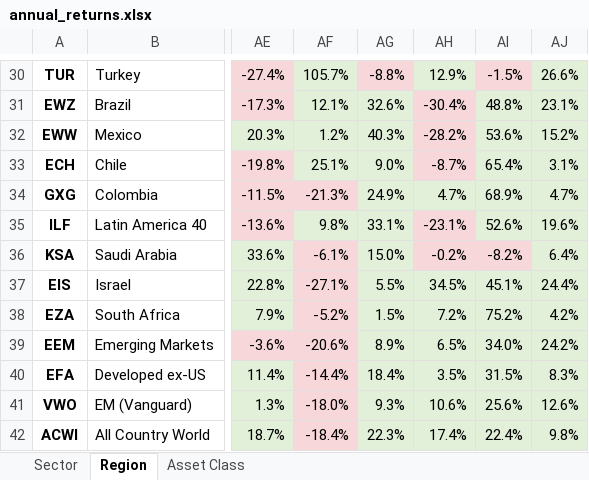
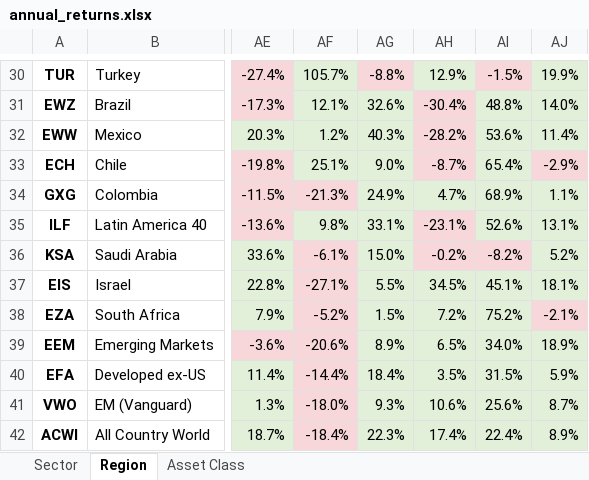
Before and after one commit to nextinvestment/market-reports, an Excel workbook: annual_returns.xlsx, sheet Region, drawn as a sheet; only a part is shown, gaps mark what is left out; values as stored, in another font and other column widths than the file's, no borders; the diff covers the shown part only; the diff names each change by its address in the sheet, - before the commit and + after, or states it on an @@ line.

```diff
--- a/annual_returns.xlsx (sheet Region)
+++ b/annual_returns.xlsx (sheet Region)
-AJ30: 26.6%
+AJ30: 19.9%
-AJ31: 23.1%
+AJ31: 14.0%
-AJ32: 15.2%
+AJ32: 11.4%
-AJ33: 3.1%
+AJ33: -2.9%
-AJ33 fill: #E2F0D9
+AJ33 fill: #F8D7DA
-AJ34: 4.7%
+AJ34: 1.1%
-AJ35: 19.6%
+AJ35: 13.1%
-AJ36: 6.4%
+AJ36: 5.2%
-AJ37: 24.4%
+AJ37: 18.1%
-AJ38: 4.2%
+AJ38: -2.1%
-AJ38 fill: #E2F0D9
+AJ38 fill: #F8D7DA
-AJ39: 24.2%
+AJ39: 18.9%
-AJ40: 8.3%
+AJ40: 5.9%
-AJ41: 12.6%
+AJ41: 8.7%
-AJ42: 9.8%
+AJ42: 8.9%
```
Also changed, not shown: 29 edited cells and cell formats elsewhere in this sheet, sheet Asset Class, sheet Sector, 1 other file.
